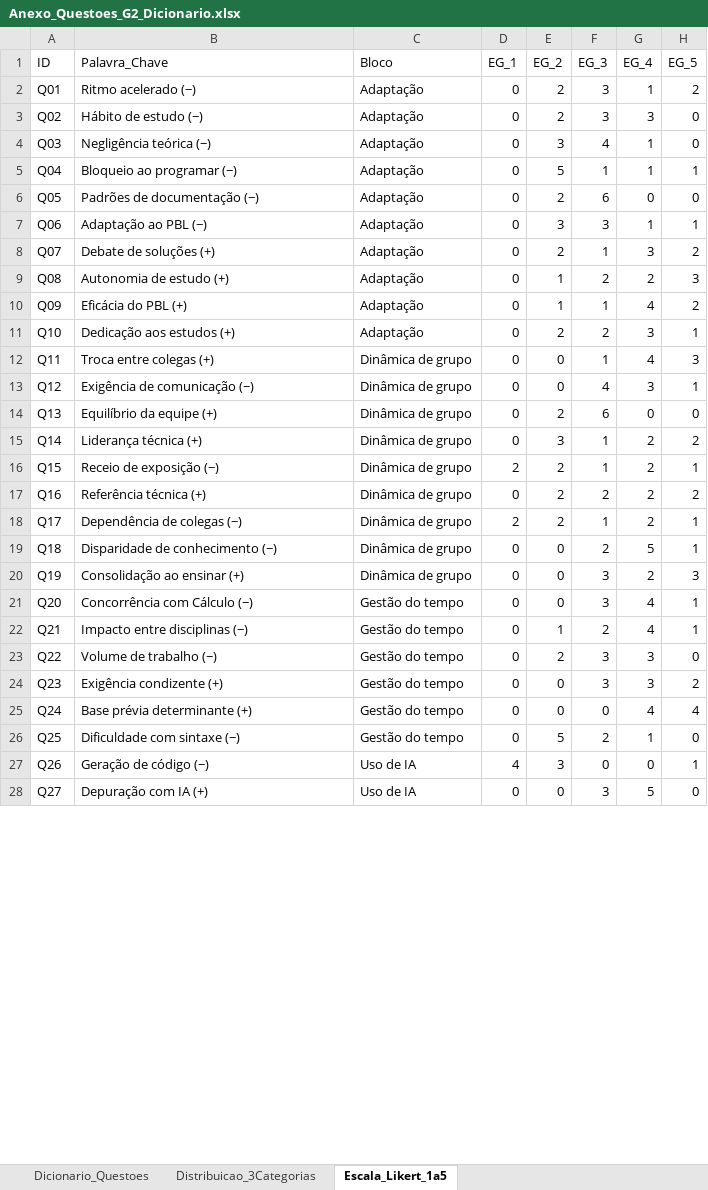
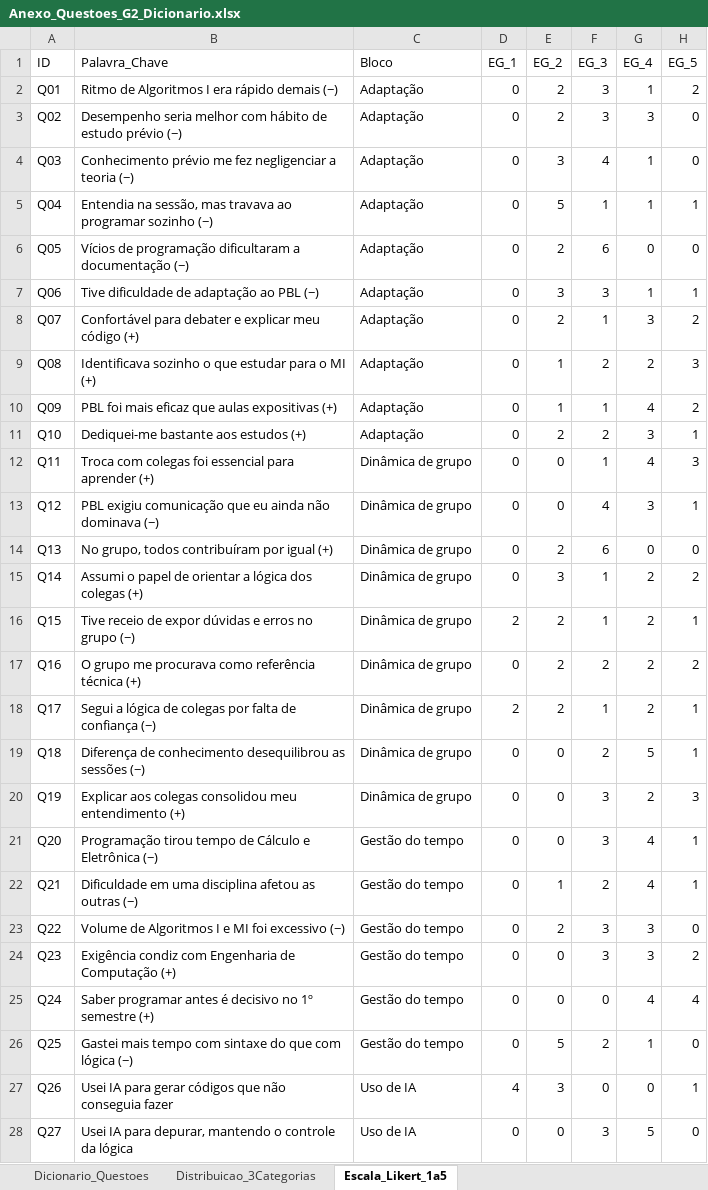
Before and after one commit to Gabriel-SBS/tcc-uce-python-relatorios, an Excel workbook: Anexo_Questoes_G2_Dicionario.xlsx, sheet Escala_Likert_1a5, drawn as a sheet; only a part is shown; values as stored, in another font and other column widths than the file's, no borders; the diff covers the shown part only; the diff names each change by its address in the sheet, - before the commit and + after, or states it on an @@ line.

Commit message:
Aplica a regra nova de cores e os rótulos revisados dos itens
Amarelo continua sendo o 3. No G1 inteiro e, no G2, em Uso de IA e
Competências, verde é concordar e vermelho é discordar, sem sinal nos
itens. Em Adaptação, Dinâmica de grupo, Gestão do tempo e Integração
social, verde é facilidade e vermelho é dificuldade, e o sinal (+/−)
diz o sentido de cada item.

Os gráficos e o dicionário do G2 usam os rótulos novos, e a página do
G3 traz o resumo dos itens fechados, as falas das respostas abertas e
o cruzamento com as notas. README e página inicial explicam as duas
regras de cor.

```diff
--- a/Anexo_Questoes_G2_Dicionario.xlsx (sheet Escala_Likert_1a5)
+++ b/Anexo_Questoes_G2_Dicionario.xlsx (sheet Escala_Likert_1a5)
-B2 (Palavra_Chave): Ritmo acelerado (−)
+B2 (Palavra_Chave): Ritmo de Algoritmos I era rápido demais (−)
-B3 (Palavra_Chave): Hábito de estudo (−)
+B3 (Palavra_Chave): Desempenho seria melhor com hábito de estudo prévio (−)
-B4 (Palavra_Chave): Negligência teórica (−)
+B4 (Palavra_Chave): Conhecimento prévio me fez negligenciar a teoria (−)
-B5 (Palavra_Chave): Bloqueio ao programar (−)
+B5 (Palavra_Chave): Entendia na sessão, mas travava ao programar sozinho (−)
-B6 (Palavra_Chave): Padrões de documentação (−)
+B6 (Palavra_Chave): Vícios de programação dificultaram a documentação (−)
-B7 (Palavra_Chave): Adaptação ao PBL (−)
+B7 (Palavra_Chave): Tive dificuldade de adaptação ao PBL (−)
-B8 (Palavra_Chave): Debate de soluções (+)
+B8 (Palavra_Chave): Confortável para debater e explicar meu código (+)
-B9 (Palavra_Chave): Autonomia de estudo (+)
+B9 (Palavra_Chave): Identificava sozinho o que estudar para o MI (+)
-B10 (Palavra_Chave): Eficácia do PBL (+)
+B10 (Palavra_Chave): PBL foi mais eficaz que aulas expositivas (+)
-B11 (Palavra_Chave): Dedicação aos estudos (+)
+B11 (Palavra_Chave): Dediquei-me bastante aos estudos (+)
-B12 (Palavra_Chave): Troca entre colegas (+)
+B12 (Palavra_Chave): Troca com colegas foi essencial para aprender (+)
-B13 (Palavra_Chave): Exigência de comunicação (−)
+B13 (Palavra_Chave): PBL exigiu comunicação que eu ainda não dominava (−)
-B14 (Palavra_Chave): Equilíbrio da equipe (+)
+B14 (Palavra_Chave): No grupo, todos contribuíram por igual (+)
-B15 (Palavra_Chave): Liderança técnica (+)
+B15 (Palavra_Chave): Assumi o papel de orientar a lógica dos colegas (+)
-B16 (Palavra_Chave): Receio de exposição (−)
+B16 (Palavra_Chave): Tive receio de expor dúvidas e erros no grupo (−)
-B17 (Palavra_Chave): Referência técnica (+)
+B17 (Palavra_Chave): O grupo me procurava como referência técnica (+)
-B18 (Palavra_Chave): Dependência de colegas (−)
+B18 (Palavra_Chave): Segui a lógica de colegas por falta de confiança (−)
-B19 (Palavra_Chave): Disparidade de conhecimento (−)
+B19 (Palavra_Chave): Diferença de conhecimento desequilibrou as sessões (−)
-B20 (Palavra_Chave): Consolidação ao ensinar (+)
+B20 (Palavra_Chave): Explicar aos colegas consolidou meu entendimento (+)
-B21 (Palavra_Chave): Concorrência com Cálculo (−)
+B21 (Palavra_Chave): Programação tirou tempo de Cálculo e Eletrônica (−)
-B22 (Palavra_Chave): Impacto entre disciplinas (−)
+B22 (Palavra_Chave): Dificuldade em uma disciplina afetou as outras (−)
-B23 (Palavra_Chave): Volume de trabalho (−)
+B23 (Palavra_Chave): Volume de Algoritmos I e MI foi excessivo (−)
-B24 (Palavra_Chave): Exigência condizente (+)
+B24 (Palavra_Chave): Exigência condiz com Engenharia de Computação (+)
-B25 (Palavra_Chave): Base prévia determinante (+)
+B25 (Palavra_Chave): Saber programar antes é decisivo no 1º semestre (+)
-B26 (Palavra_Chave): Dificuldade com sintaxe (−)
+B26 (Palavra_Chave): Gastei mais tempo com sintaxe do que com lógica (−)
-B27 (Palavra_Chave): Geração de código (−)
+B27 (Palavra_Chave): Usei IA para gerar códigos que não conseguia fazer
-B28 (Palavra_Chave): Depuração com IA (+)
+B28 (Palavra_Chave): Usei IA para depurar, mantendo o controle da lógica
```
Also changed, not shown: 23 edited cells elsewhere in this sheet, sheet Dicionario_Questoes, sheet Distribuicao_3Categorias, 18 other files.
